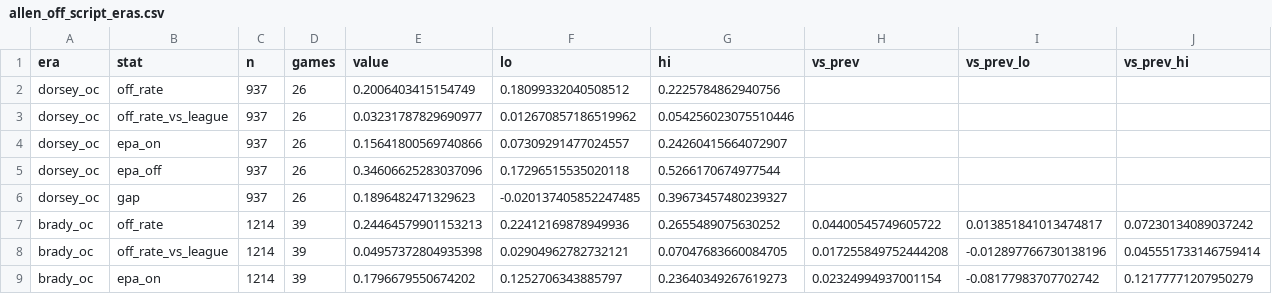
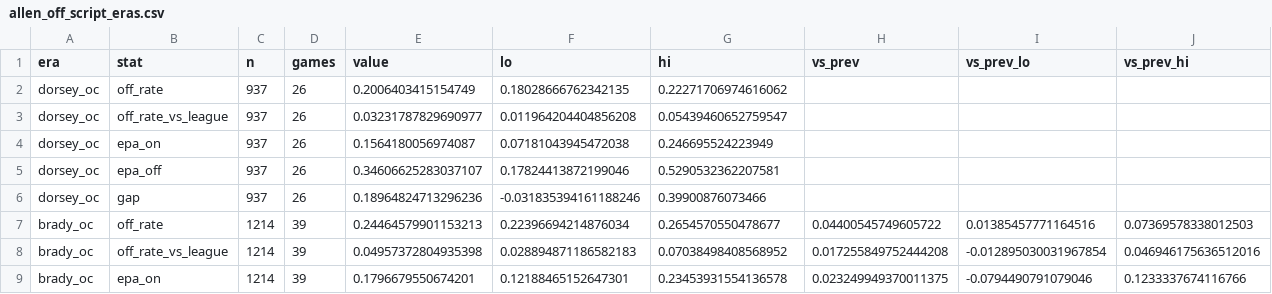
Before and after one commit to marcus-kane/bills-data, a CSV file: data/derived/allen_off_script_eras.csv, drawn as a sheet; only a part is shown; the diff covers the shown part only.

```diff
--- a/data/derived/allen_off_script_eras.csv
+++ b/data/derived/allen_off_script_eras.csv
@@ -1,9 +1,9 @@
 era,stat,n,games,value,lo,hi,vs_prev,vs_prev_lo,vs_prev_hi
-dorsey_oc,off_rate,937,26,0.2006403415154749,0.18099332040508512,0.2225784862940756,,,
-dorsey_oc,off_rate_vs_league,937,26,0.03231787829690977,0.012670857186519962,0.054256023075510446,,,
-dorsey_oc,epa_on,937,26,0.15641800569740866,0.07309291477024557,0.24260415664072907,,,
-dorsey_oc,epa_off,937,26,0.34606625283037096,0.17296515535020118,0.5266170674977544,,,
-dorsey_oc,gap,937,26,0.1896482471329623,-0.020137405852247485,0.39673457480239327,,,
-brady_oc,off_rate,1214,39,0.24464579901153213,0.22412169878949936,0.2655489075630252,0.04400545749605722,0.013851841013474817,0.07230134089037242
-brady_oc,off_rate_vs_league,1214,39,0.04957372804935398,0.02904962782732121,0.07047683660084705,0.017255849752444208,-0.012897766730138196,0.045551733146759414
-brady_oc,epa_on,1214,39,0.1796679550674202,0.1252706343885797,0.23640349267619273,0.02324994937001154,-0.08177983707702742,0.12177771207950279
+dorsey_oc,off_rate,937,26,0.2006403415154749,0.18028666762342135,0.22271706974616062,,,
+dorsey_oc,off_rate_vs_league,937,26,0.03231787829690977,0.011964204404856208,0.05439460652759547,,,
+dorsey_oc,epa_on,937,26,0.1564180056974087,0.07181043945472038,0.246695524223949,,,
+dorsey_oc,epa_off,937,26,0.34606625283037107,0.17824413872199046,0.5290532362207581,,,
+dorsey_oc,gap,937,26,0.18964824713296236,-0.031835394161188246,0.39900876073466,,,
+brady_oc,off_rate,1214,39,0.24464579901153213,0.22396694214876034,0.2654570550478677,0.04400545749605722,0.01385457771164516,0.07369578338012503
+brady_oc,off_rate_vs_league,1214,39,0.04957372804935398,0.028894871186582183,0.07038498408568952,0.017255849752444208,-0.012895030031967854,0.046946175636512016
+brady_oc,epa_on,1214,39,0.1796679550674201,0.12188465152647301,0.23453931554136578,0.023249949370011375,-0.0794490791079046,0.1233337674116766
```
Also changed, not shown: 15 edited cells elsewhere in this file, 8 other files.
